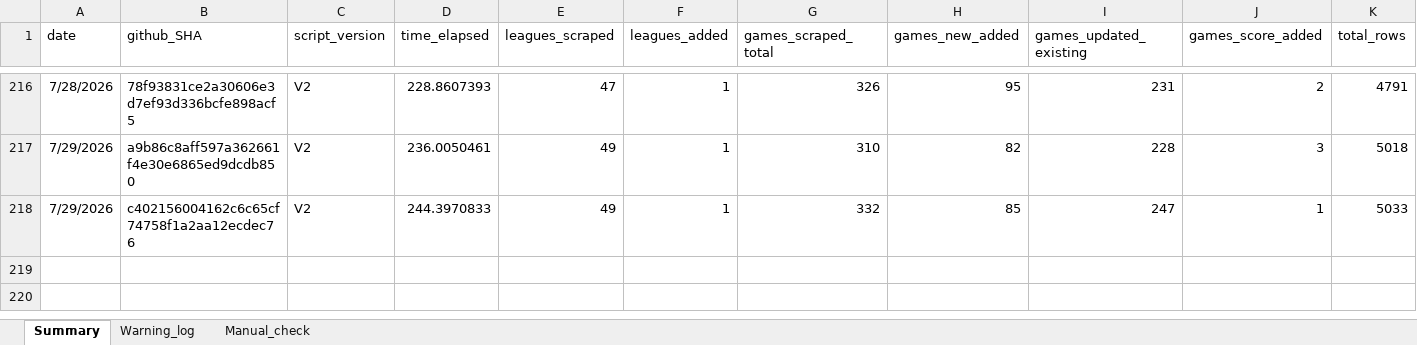
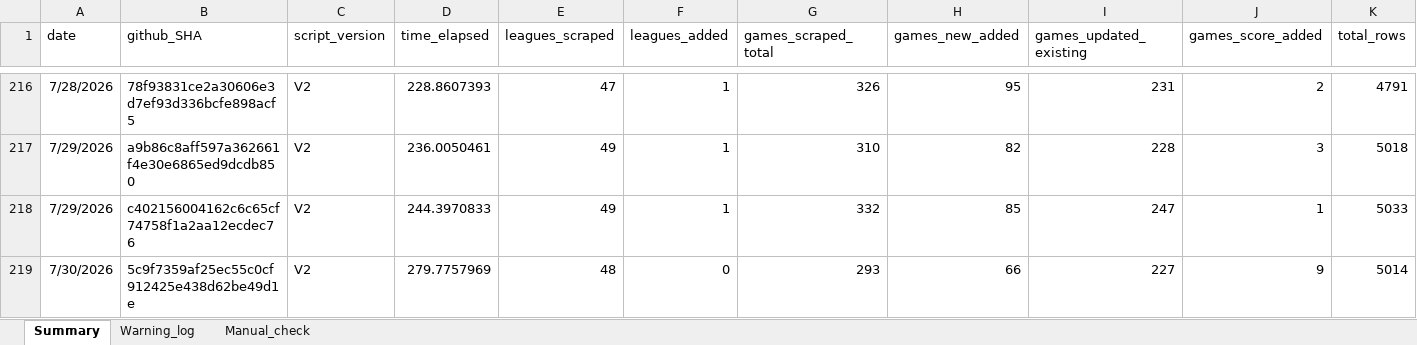
Before and after one commit to Auketas/football_betting, an Excel workbook: data/log/scraper_log.xlsx, sheet Summary, drawn as a sheet; only a part is shown, gaps mark what is left out; values as stored, in another font and other column widths than the file's, no borders; rows hold the shown columns only; the diff names each change by its address in the sheet, - before the commit and + after, or states it on an @@ line.

```diff
--- a/data/log/scraper_log.xlsx (sheet Summary)
+++ b/data/log/scraper_log.xlsx (sheet Summary)
+row 219: 7/30/2026 | 5c9f7359af25ec55c0cf912425e438d62be49d1e | V2 | 279.7757969 | 48 | 0 | 293 | 66 | 227 | 9 | 5014
```
Also changed, not shown: 31 other files.
